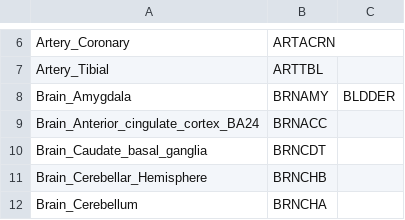
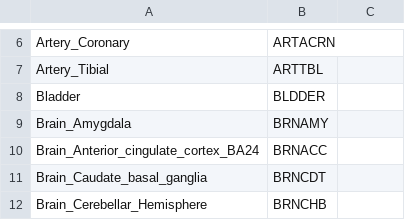
Before and after one commit to rmccoy7541/neand_sQTL, a CSV file: data/Metadata/GTExCovKey.csv, drawn as a sheet; only a part is shown, gaps mark what is left out; the shorter side is filled out with more unchanged rows.

Commit message:
fixed GTExCovKey
could have been bad

```diff
--- a/data/Metadata/GTExCovKey.csv
+++ b/data/Metadata/GTExCovKey.csv
@@ -7,3 +7,4 @@ Artery_Coronary,ARTACRN,
 Artery_Tibial,ARTTBL,
-Brain_Amygdala,BRNAMY,BLDDER
+Bladder,BLDDER,
+Brain_Amygdala,BRNAMY,
 Brain_Anterior_cingulate_cortex_BA24,BRNACC,
```
